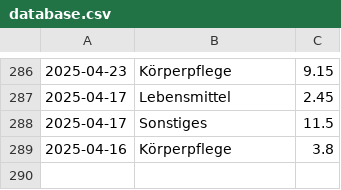
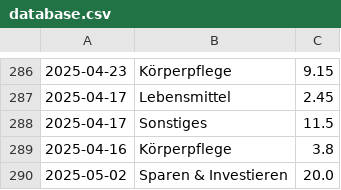
Before and after one commit to home-info/Haushaltsbuch, a CSV file: src/database.csv, drawn as a sheet; only a part is shown, gaps mark what is left out; the diff names each change by its address in the sheet, - before the commit and + after, or states it on an @@ line.

Commit message:
Overwrite with new file

```diff
--- a/src/database.csv
+++ b/src/database.csv
+row 290: 2025-05-02 | Sparen & Investieren | 20.0
```
